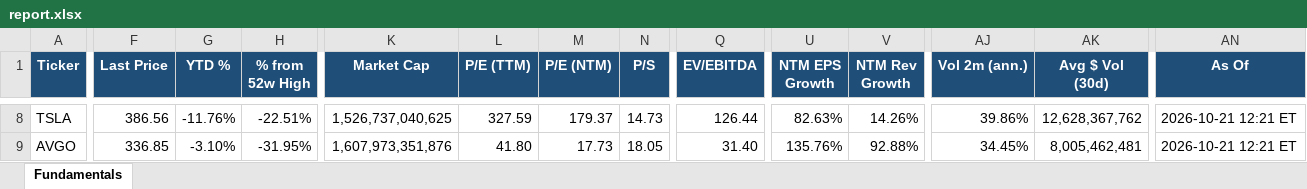
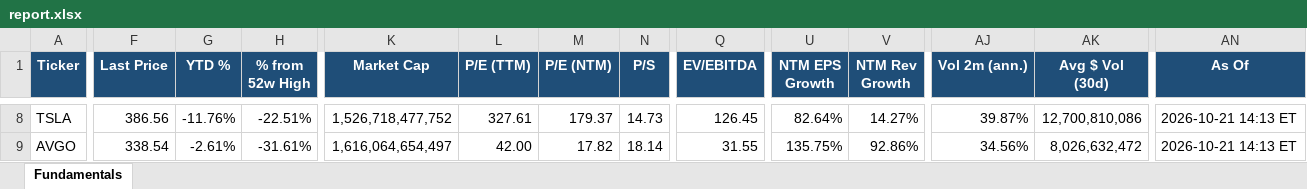
Before and after one commit to Sig02523/stock-list-fundamentals, an Excel workbook: report.xlsx, sheet Fundamentals, drawn as a sheet; only a part is shown, gaps mark what is left out; values as stored, in another font and other column widths than the file's, no borders; the diff covers the shown part only; the diff names each change by its address in the sheet, - before the commit and + after, or states it on an @@ line.

```diff
--- a/report.xlsx (sheet Fundamentals)
+++ b/report.xlsx (sheet Fundamentals)
-K8 (Market Cap): 1,526,737,040,625
+K8 (Market Cap): 1,526,718,477,752
-L8 (P/E (TTM)): 327.59
+L8 (P/E (TTM)): 327.61
-Q8 (EV/EBITDA): 126.44
+Q8 (EV/EBITDA): 126.45
-U8 (NTM EPS Growth): 82.63%
+U8 (NTM EPS Growth): 82.64%
-V8 (NTM Rev Growth): 14.26%
+V8 (NTM Rev Growth): 14.27%
-AJ8 (Vol 2m (ann.)): 39.86%
+AJ8 (Vol 2m (ann.)): 39.87%
-AK8 (Avg $ Vol (30d)): 12,628,367,762
+AK8 (Avg $ Vol (30d)): 12,700,810,086
-AN8:AN9 (As Of): 2026-10-21 12:21 ET
+AN8:AN9 (As Of): 2026-10-21 14:13 ET
-F9 (Last Price): 336.85
+F9 (Last Price): 338.54
-G9 (YTD %): -3.10%
+G9 (YTD %): -2.61%
-H9 (% from 52w High): -31.95%
+H9 (% from 52w High): -31.61%
-K9 (Market Cap): 1,607,973,351,876
+K9 (Market Cap): 1,616,064,654,497
-L9 (P/E (TTM)): 41.80
+L9 (P/E (TTM)): 42.00
-M9 (P/E (NTM)): 17.73
+M9 (P/E (NTM)): 17.82
-N9 (P/S): 18.05
+N9 (P/S): 18.14
-Q9 (EV/EBITDA): 31.40
+Q9 (EV/EBITDA): 31.55
-U9 (NTM EPS Growth): 135.76%
+U9 (NTM EPS Growth): 135.75%
-V9 (NTM Rev Growth): 92.88%
+V9 (NTM Rev Growth): 92.86%
-AJ9 (Vol 2m (ann.)): 34.45%
+AJ9 (Vol 2m (ann.)): 34.56%
-AK9 (Avg $ Vol (30d)): 8,005,462,481
+AK9 (Avg $ Vol (30d)): 8,026,632,472
```
Also changed, not shown: 485 edited cells elsewhere in this sheet, 1 other file.
